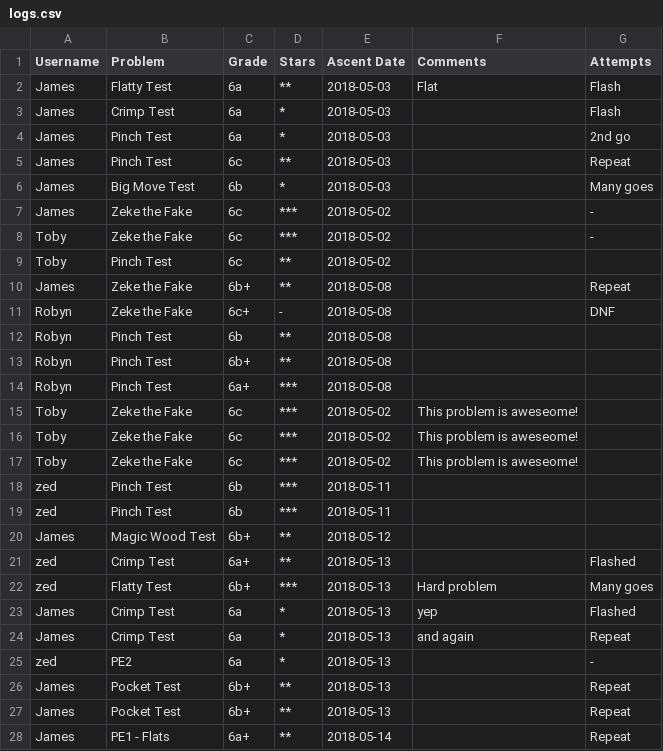
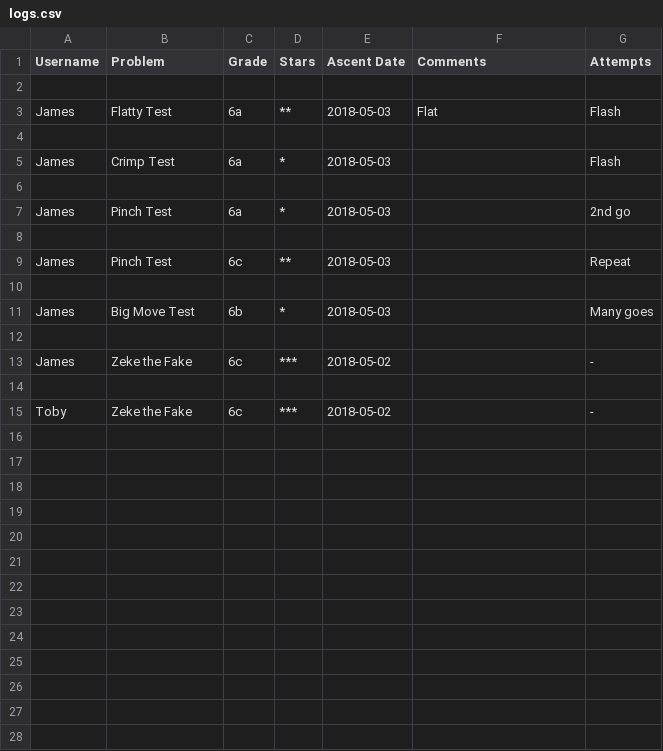
Before and after one commit to highrepute/LEDBoard, a CSV file: logs.csv, drawn as a sheet; only a part is shown; the diff covers the shown part only.

```diff
--- a/logs.csv
+++ b/logs.csv
@@ -1,28 +1,15 @@
 Username,Problem,Grade,Stars,Ascent Date,Comments,Attempts
+
 James,Flatty Test,6a,**,2018-05-03,Flat,Flash
+
 James,Crimp Test,6a,*,2018-05-03,,Flash
+
 James,Pinch Test,6a,*,2018-05-03,,2nd go
+
 James,Pinch Test,6c,**,2018-05-03,,Repeat
+
 James,Big Move Test,6b,*,2018-05-03,,Many goes
+
 James,Zeke the Fake,6c,***,2018-05-02,,-
+
 Toby,Zeke the Fake,6c,***,2018-05-02,,-
-Toby,Pinch Test,6c,**,2018-05-02,,
-James,Zeke the Fake,6b+,**,2018-05-08,,Repeat
-Robyn,Zeke the Fake,6c+,-,2018-05-08,,DNF
-Robyn,Pinch Test,6b,**,2018-05-08,,
-Robyn,Pinch Test,6b+,**,2018-05-08,,
-Robyn,Pinch Test,6a+,***,2018-05-08,,
-Toby,Zeke the Fake,6c,***,2018-05-02,This problem is aweseome!,
-Toby,Zeke the Fake,6c,***,2018-05-02,This problem is aweseome!,
-Toby,Zeke the Fake,6c,***,2018-05-02,This problem is aweseome!,
-zed,Pinch Test,6b,***,2018-05-11,,
-zed,Pinch Test,6b,***,2018-05-11,,
-James,Magic Wood Test,6b+,**,2018-05-12,,
-zed,Crimp Test,6a+,**,2018-05-13,,Flashed
-zed,Flatty Test,6b+,***,2018-05-13,Hard problem,Many goes
-James,Crimp Test,6a,*,2018-05-13,yep,Flashed
-James,Crimp Test,6a,*,2018-05-13,and again,Repeat
-zed,PE2,6a,*,2018-05-13,,-
-James,Pocket Test,6b+,**,2018-05-13,,Repeat
-James,Pocket Test,6b+,**,2018-05-13,,Repeat
-James,PE1 - Flats,6a+,**,2018-05-14,,Repeat
```
Also changed, not shown: 6 removed rows elsewhere in this file, 6 other files.
